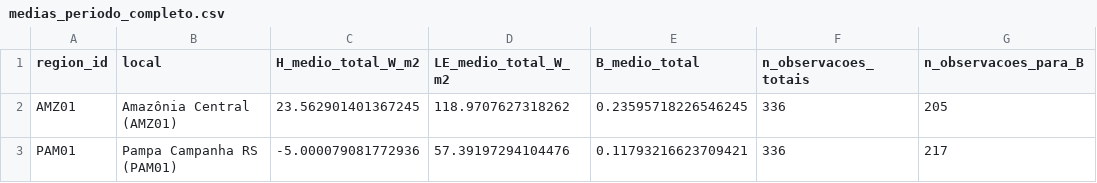
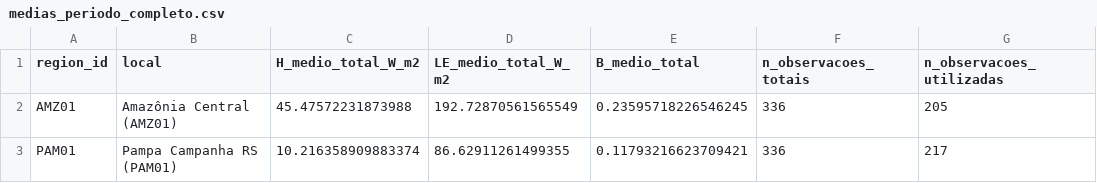
Before and after one commit to Cora2975/tarefa_micrometeorologia, a CSV file: resultados_analise/tabelas/medias_periodo_completo.csv, drawn as a sheet.

```diff
--- a/resultados_analise/tabelas/medias_periodo_completo.csv
+++ b/resultados_analise/tabelas/medias_periodo_completo.csv
@@ -1,3 +1,3 @@
-region_id,local,H_medio_total_W_m2,LE_medio_total_W_m2,B_medio_total,n_observacoes_totais,n_observacoes_para_B
-AMZ01,Amazônia Central (AMZ01),23.562901401367245,118.9707627318262,0.23595718226546245,336,205
-PAM01,Pampa Campanha RS (PAM01),-5.000079081772936,57.39197294104476,0.11793216623709421,336,217
+region_id,local,H_medio_total_W_m2,LE_medio_total_W_m2,B_medio_total,n_observacoes_totais,n_observacoes_utilizadas
+AMZ01,Amazônia Central (AMZ01),45.47572231873988,192.72870561565549,0.23595718226546245,336,205
+PAM01,Pampa Campanha RS (PAM01),10.216358909883374,86.62911261499355,0.11793216623709421,336,217
```
Also changed, not shown: resultados_analise/tabelas/medias_diurnas.csv, resultados_analise/tabelas/medias_noturnas.csv, 4 other files.
